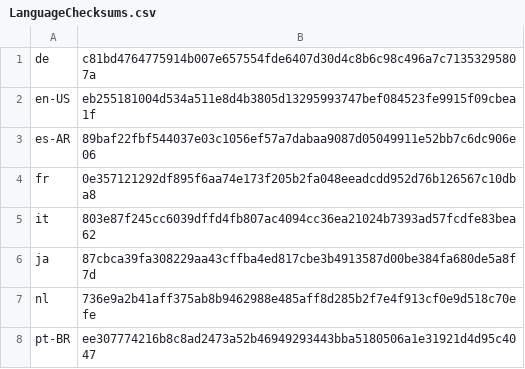
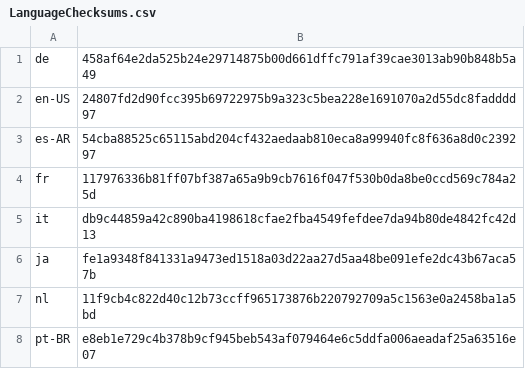
Before and after one commit to basvandenbrink/chocolatey-packages, a CSV file: betterbird/tools/LanguageChecksums.csv, drawn as a sheet.

Commit message:
AU: 1 updated - betterbird [skip ci] https://gist.github.com/cf2abf8d848094bfaf2fa984a0c85745/4cca57979d8f1b8b62fd4101822dcfa993874cb8

```diff
--- a/betterbird/tools/LanguageChecksums.csv
+++ b/betterbird/tools/LanguageChecksums.csv
@@ -1,8 +1,8 @@
-de|c81bd4764775914b007e657554fde6407d30d4c8b6c98c496a7c71353295807a
-en-US|eb255181004d534a511e8d4b3805d13295993747bef084523fe9915f09cbea1f
-es-AR|89baf22fbf544037e03c1056ef57a7dabaa9087d05049911e52bb7c6dc906e06
-fr|0e357121292df895f6aa74e173f205b2fa048eeadcdd952d76b126567c10dba8
-it|803e87f245cc6039dffd4fb807ac4094cc36ea21024b7393ad57fcdfe83bea62
-ja|87cbca39fa308229aa43cffba4ed817cbe3b4913587d00be384fa680de5a8f7d
-nl|736e9a2b41aff375ab8b9462988e485aff8d285b2f7e4f913cf0e9d518c70efe
-pt-BR|ee307774216b8c8ad2473a52b46949293443bba5180506a1e31921d4d95c4047
+de|458af64e2da525b24e29714875b00d661dffc791af39cae3013ab90b848b5a49
+en-US|24807fd2d90fcc395b69722975b9a323c5bea228e1691070a2d55dc8fadddd97
+es-AR|54cba88525c65115abd204cf432aedaab810eca8a99940fc8f636a8d0c239297
+fr|117976336b81ff07bf387a65a9b9cb7616f047f530b0da8be0ccd569c784a25d
+it|db9c44859a42c890ba4198618cfae2fba4549fefdee7da94b80de4842fc42d13
+ja|fe1a9348f841331a9473ed1518a03d22aa27d5aa48be091efe2dc43b67aca57b
+nl|11f9cb4c822d40c12b73ccff965173876b220792709a5c1563e0a2458ba1a5bd
+pt-BR|e8eb1e729c4b378b9cf945beb543af079464e6c5ddfa006aeadaf25a63516e07
```
Also changed, not shown: 2 other files.
